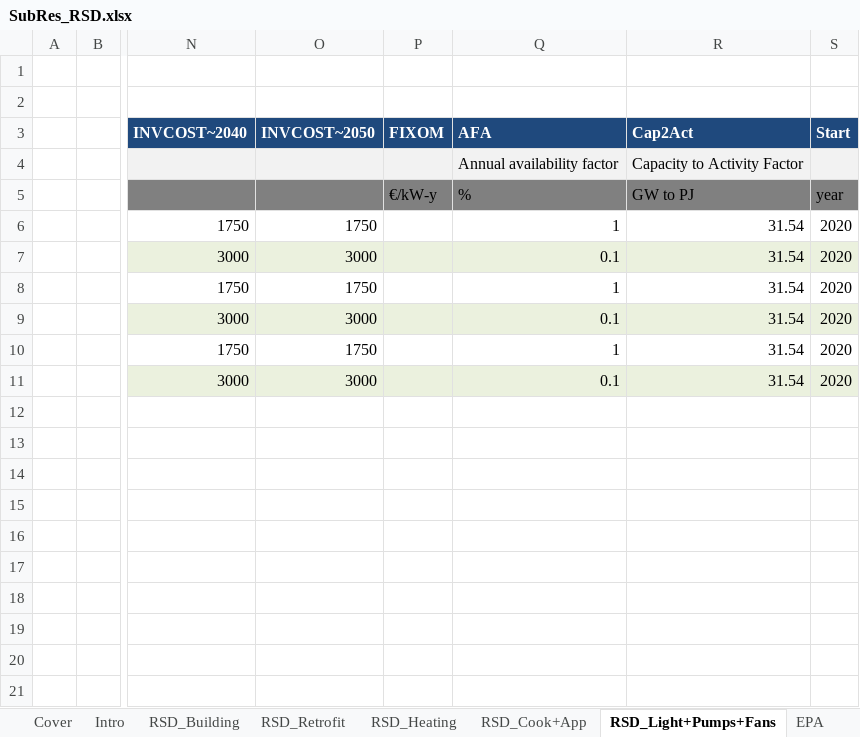
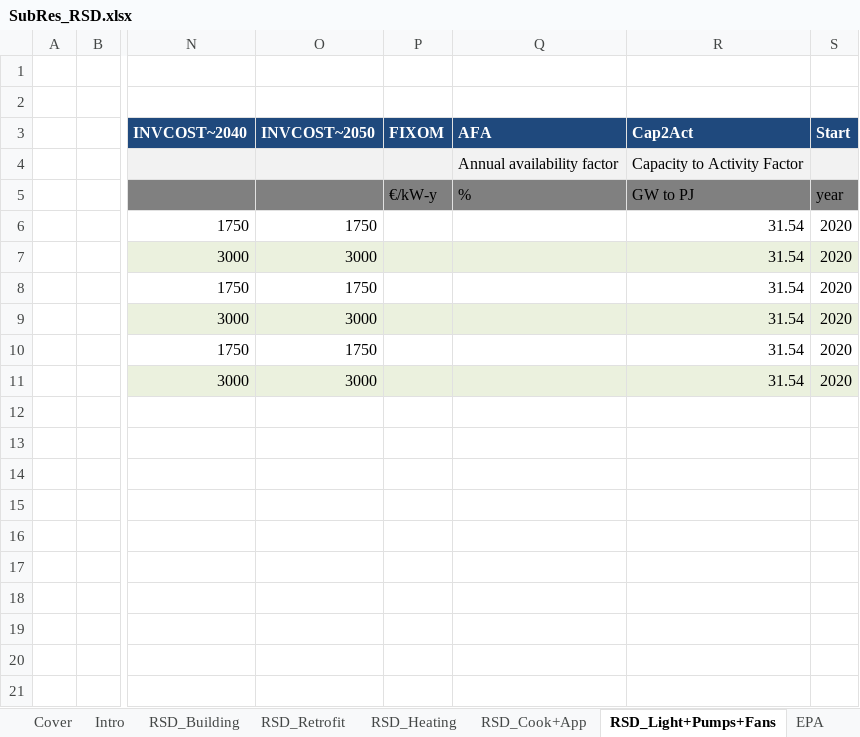
Before and after one commit to MaREI-EPMG/TIM-archived, an Excel workbook: SubRES_TMPL/SubRes_RSD.xlsx, sheet RSD_Light+Pumps+Fans, drawn as a sheet; only a part is shown, gaps mark what is left out; values as stored, in another font and other column widths than the file's, no borders; the diff names each change by its address in the sheet, - before the commit and + after, or states it on an @@ line.

```diff
--- a/SubRES_TMPL/SubRes_RSD.xlsx (sheet RSD_Light+Pumps+Fans)
+++ b/SubRES_TMPL/SubRes_RSD.xlsx (sheet RSD_Light+Pumps+Fans)
-Q6 (AFA): 1
+Q6 (AFA): (empty)
-Q7 (AFA): 0.1
+Q7 (AFA): (empty)
-Q8 (AFA): 1
+Q8 (AFA): (empty)
-Q9 (AFA): 0.1
+Q9 (AFA): (empty)
-Q10 (AFA): 1
+Q10 (AFA): (empty)
-Q11 (AFA): 0.1
+Q11 (AFA): (empty)
```
Also changed, not shown: sheet RSD_Heating, sheet RSD_Cook+App, formulas that keep their value, charts or pictures, SubRES_TMPL/SubRes_RSD_Trans.xlsx, 1 other file.
